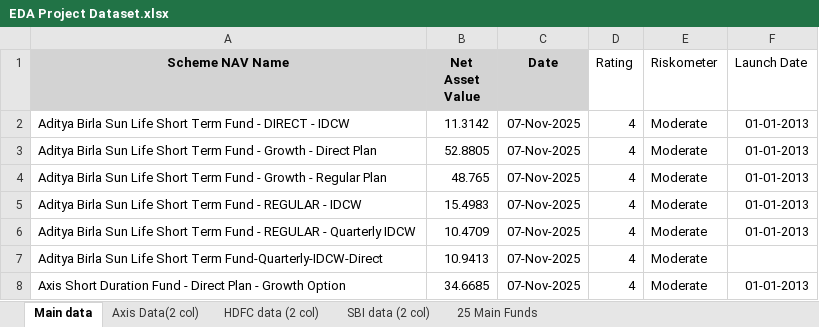
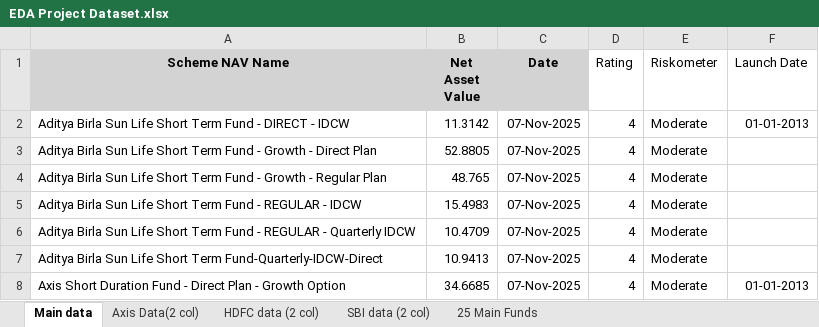
Before and after one commit to Chirag16012005/EDA_Dataset_03, an Excel workbook: EDA Project Dataset.xlsx, sheet Main data, drawn as a sheet; only a part is shown; values as stored, in another font and other column widths than the file's, no borders; charts and pictures not drawn; the diff names each change by its address in the sheet, - before the commit and + after, or states it on an @@ line.

```diff
--- a/EDA Project Dataset.xlsx (sheet Main data)
+++ b/EDA Project Dataset.xlsx (sheet Main data)
-F3:F6 (Launch Date): 01-01-2013
+F3:F6 (Launch Date): (empty)
```
Also changed, not shown: sheet Axis Data(2 col), sheet HDFC data (2 col).
